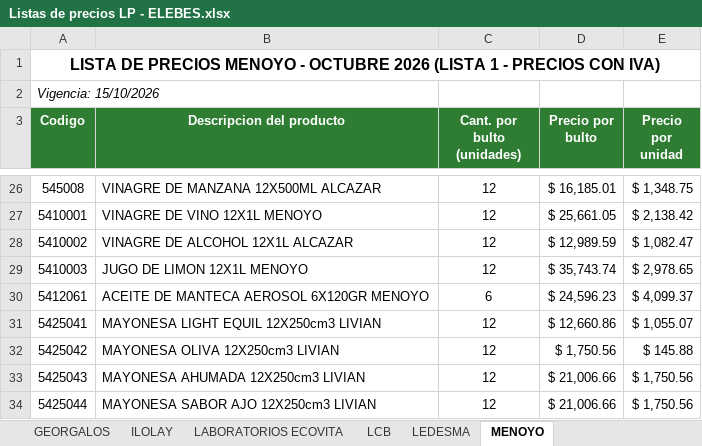
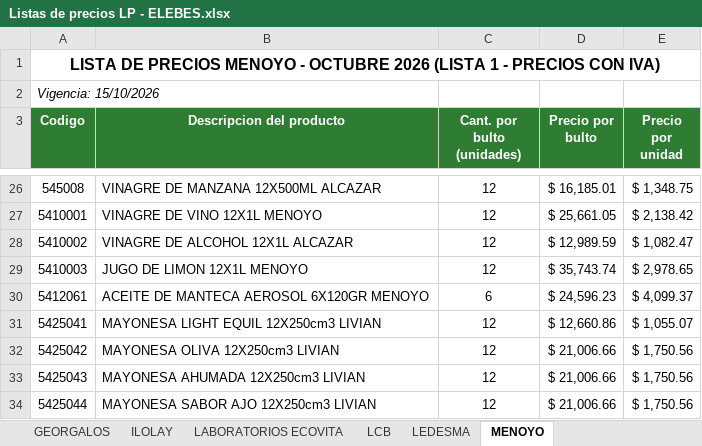
Before and after one commit to 1605-83/Lista-Precios-Octubre-2026, an Excel workbook: Listas de precios LP - ELEBES.xlsx, sheet MENOYO, drawn as a sheet; only a part is shown, gaps mark what is left out; values as stored, in another font and other column widths than the file's, no borders; the diff names each change by its address in the sheet, - before the commit and + after, or states it on an @@ line.

```diff
--- a/Listas de precios LP - ELEBES.xlsx (sheet MENOYO)
+++ b/Listas de precios LP - ELEBES.xlsx (sheet MENOYO)
-D32 (Precio por bulto): $ 1,750.56
+D32 (Precio por bulto): $ 21,006.66
-E32 (Precio por unidad): $ 145.88
+E32 (Precio por unidad): $ 1,750.56
```
Also changed, not shown: sheet GEORGALOS, sheet ILOLAY, formulas that keep their value, 8 other files.
